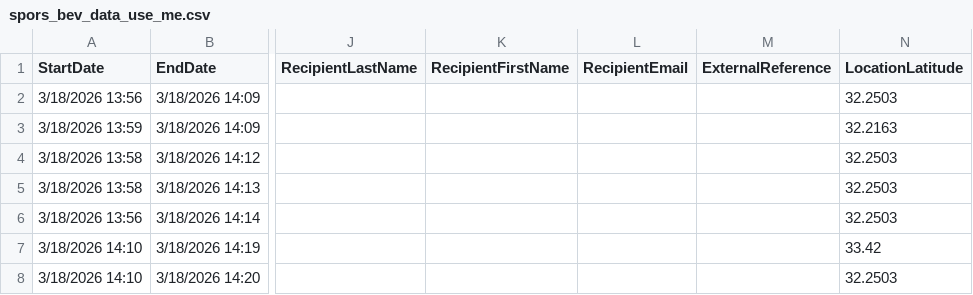
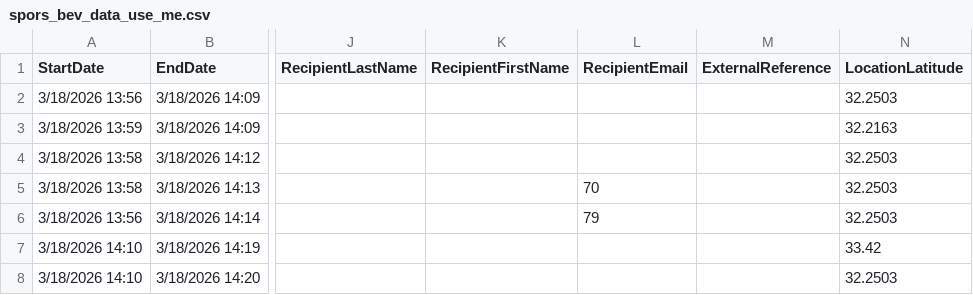
Before and after one commit to josstij/AREC-397C, a CSV file: data/spors_bev_data_use_me.csv, drawn as a sheet; only a part is shown, gaps mark what is left out; the diff names each change by its address in the sheet, - before the commit and + after, or states it on an @@ line.

Commit message:
4.4

```diff
--- a/data/spors_bev_data_use_me.csv
+++ b/data/spors_bev_data_use_me.csv
-L5 (RecipientEmail): (empty)
+L5 (RecipientEmail): 70
-L6 (RecipientEmail): (empty)
+L6 (RecipientEmail): 79
```
